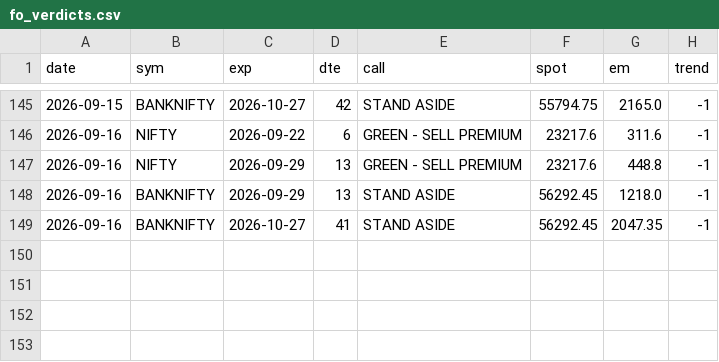
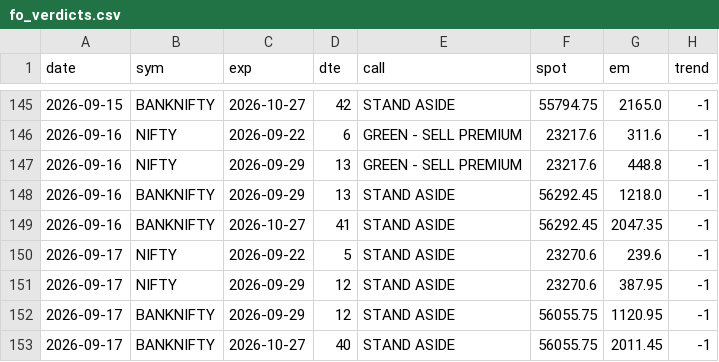
Before and after one commit to CGK0101/Smart-Money-Screener, a CSV file: data/fo_verdicts.csv, drawn as a sheet; only a part is shown, gaps mark what is left out; the diff names each change by its address in the sheet, - before the commit and + after, or states it on an @@ line.

```diff
--- a/data/fo_verdicts.csv
+++ b/data/fo_verdicts.csv
+row 150: 2026-09-17 | NIFTY | 2026-09-22 | 5 | STAND ASIDE | 23270.6 | 239.6 | -1
+row 151: 2026-09-17 | NIFTY | 2026-09-29 | 12 | STAND ASIDE | 23270.6 | 387.95 | -1
+row 152: 2026-09-17 | BANKNIFTY | 2026-09-29 | 12 | STAND ASIDE | 56055.75 | 1120.95 | -1
+row 153: 2026-09-17 | BANKNIFTY | 2026-10-27 | 40 | STAND ASIDE | 56055.75 | 2011.45 | -1
```
Also changed, not shown: data/events/fo_oi.csv, data/fo_metrics.csv, 4 other files.
